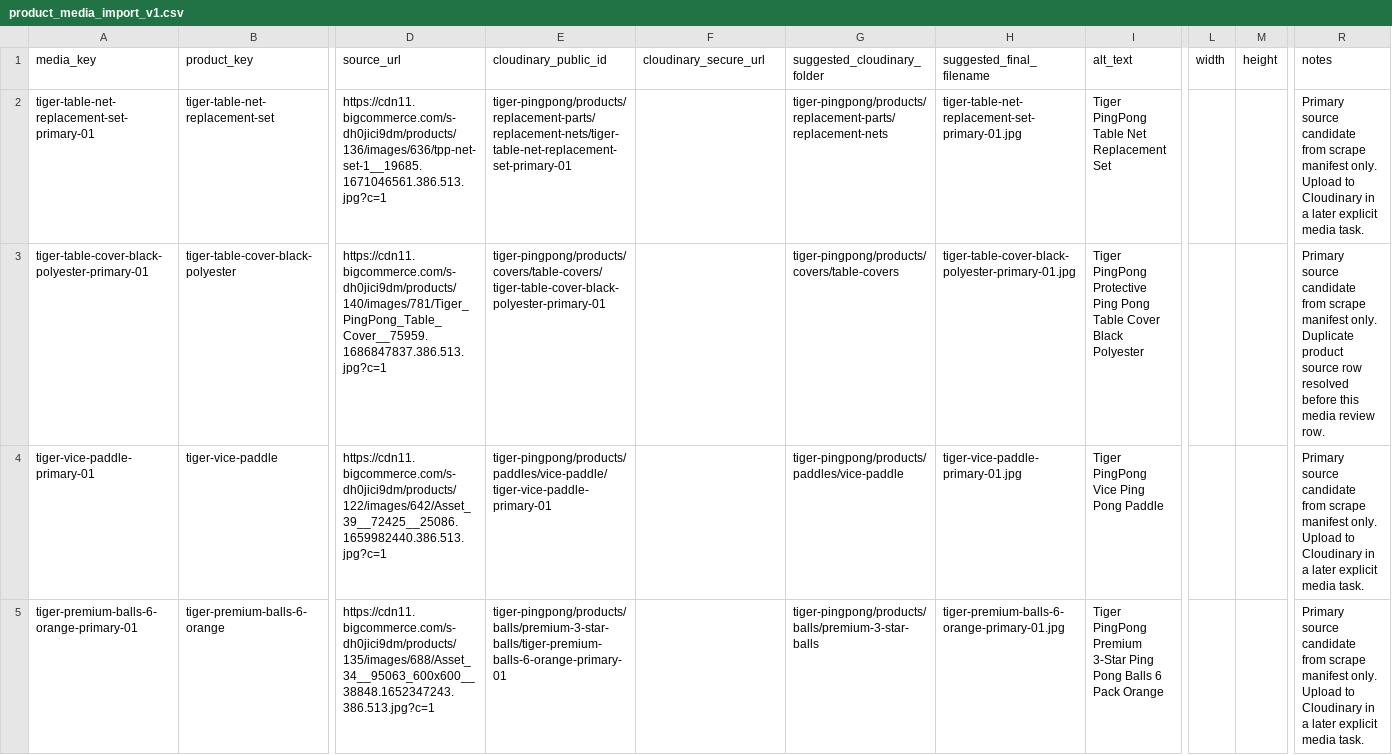
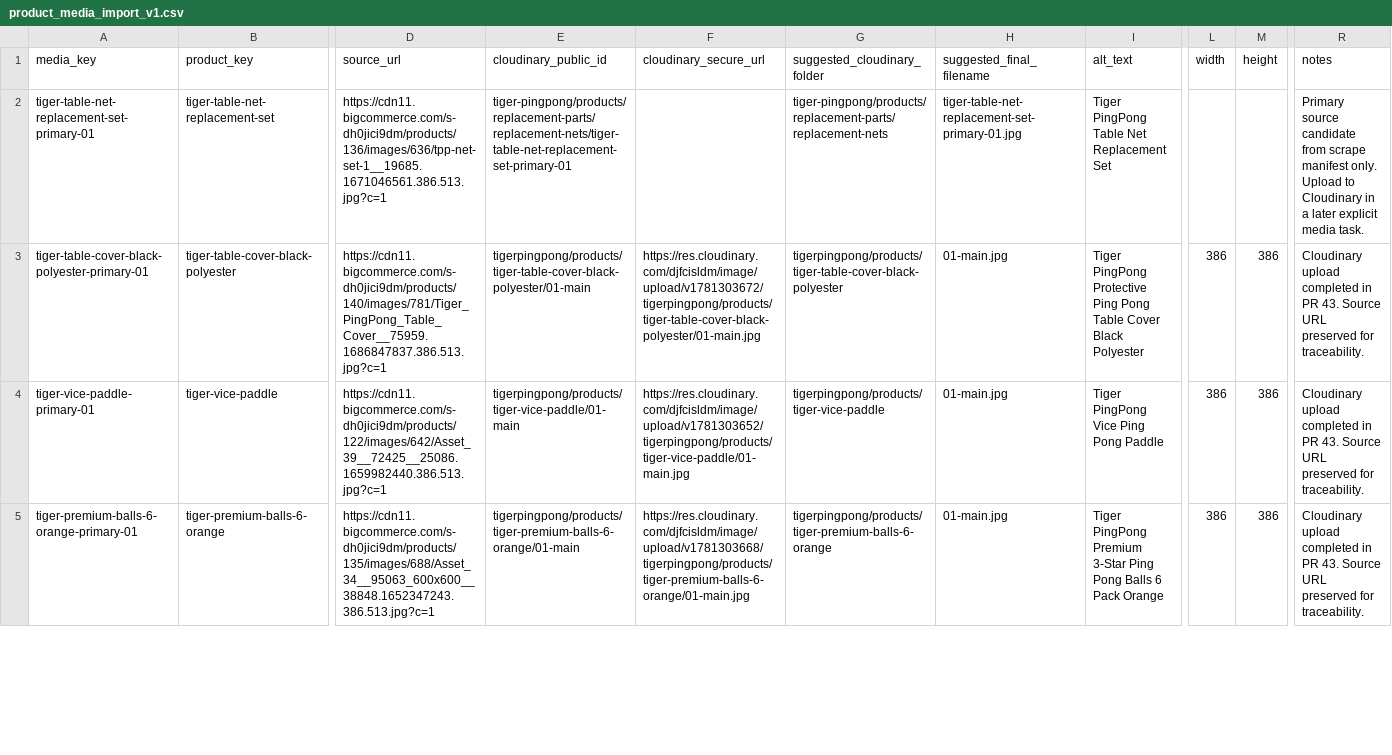
Before and after one commit to Shawnathin/tigerpingpong-platform, a CSV file: data/import-review/tigerpingpong/v1/product_media_import_v1.csv, drawn as a sheet; only a part is shown, gaps mark what is left out; the diff covers the shown part only; the diff names each change by its address in the sheet, - before the commit and + after, or states it on an @@ line.

Commit message:
Complete Cloudinary product media upload

```diff
--- a/data/import-review/tigerpingpong/v1/product_media_import_v1.csv
+++ b/data/import-review/tigerpingpong/v1/product_media_import_v1.csv
-E3 (cloudinary_public_id): tiger-pingpong/products/covers/table-covers/tiger-table-cover-black-polyester-primary-01
+E3 (cloudinary_public_id): tigerpingpong/products/tiger-table-cover-black-polyester/01-main
-F3 (cloudinary_secure_url): (empty)
+F3 (cloudinary_secure_url): https://res.cloudinary.com/djfcisldm/image/upload/v1781303672/tigerpingpong/products/tiger-table-cover-black-polyester/01-main.jpg
-G3 (suggested_cloudinary_folder): tiger-pingpong/products/covers/table-covers
+G3 (suggested_cloudinary_folder): tigerpingpong/products/tiger-table-cover-black-polyester
-H3 (suggested_final_filename): tiger-table-cover-black-polyester-primary-01.jpg
+H3 (suggested_final_filename): 01-main.jpg
-L3:L5 (width): (empty)
+L3:L5 (width): 386
-M3:M5 (height): (empty)
+M3:M5 (height): 386
-R3 (notes): Primary source candidate from scrape manifest only. Duplicate product source row resolved before this media review row.
+R3 (notes): Cloudinary upload completed in PR 43. Source URL preserved for traceability.
-E4 (cloudinary_public_id): tiger-pingpong/products/paddles/vice-paddle/tiger-vice-paddle-primary-01
+E4 (cloudinary_public_id): tigerpingpong/products/tiger-vice-paddle/01-main
-F4 (cloudinary_secure_url): (empty)
+F4 (cloudinary_secure_url): https://res.cloudinary.com/djfcisldm/image/upload/v1781303652/tigerpingpong/products/tiger-vice-paddle/01-main.jpg
-G4 (suggested_cloudinary_folder): tiger-pingpong/products/paddles/vice-paddle
+G4 (suggested_cloudinary_folder): tigerpingpong/products/tiger-vice-paddle
-H4 (suggested_final_filename): tiger-vice-paddle-primary-01.jpg
+H4 (suggested_final_filename): 01-main.jpg
-R4:R5 (notes): Primary source candidate from scrape manifest only. Upload to Cloudinary in a later explicit media task.
+R4:R5 (notes): Cloudinary upload completed in PR 43. Source URL preserved for traceability.
-E5 (cloudinary_public_id): tiger-pingpong/products/balls/premium-3-star-balls/tiger-premium-balls-6-orange-primary-01
+E5 (cloudinary_public_id): tigerpingpong/products/tiger-premium-balls-6-orange/01-main
-F5 (cloudinary_secure_url): (empty)
+F5 (cloudinary_secure_url): https://res.cloudinary.com/djfcisldm/image/upload/v1781303668/tigerpingpong/products/tiger-premium-balls-6-orange/01-main.jpg
-G5 (suggested_cloudinary_folder): tiger-pingpong/products/balls/premium-3-star-balls
+G5 (suggested_cloudinary_folder): tigerpingpong/products/tiger-premium-balls-6-orange
-H5 (suggested_final_filename): tiger-premium-balls-6-orange-primary-01.jpg
+H5 (suggested_final_filename): 01-main.jpg
```
Also changed, not shown: 56 edited cells elsewhere in this file, 3 other files.
